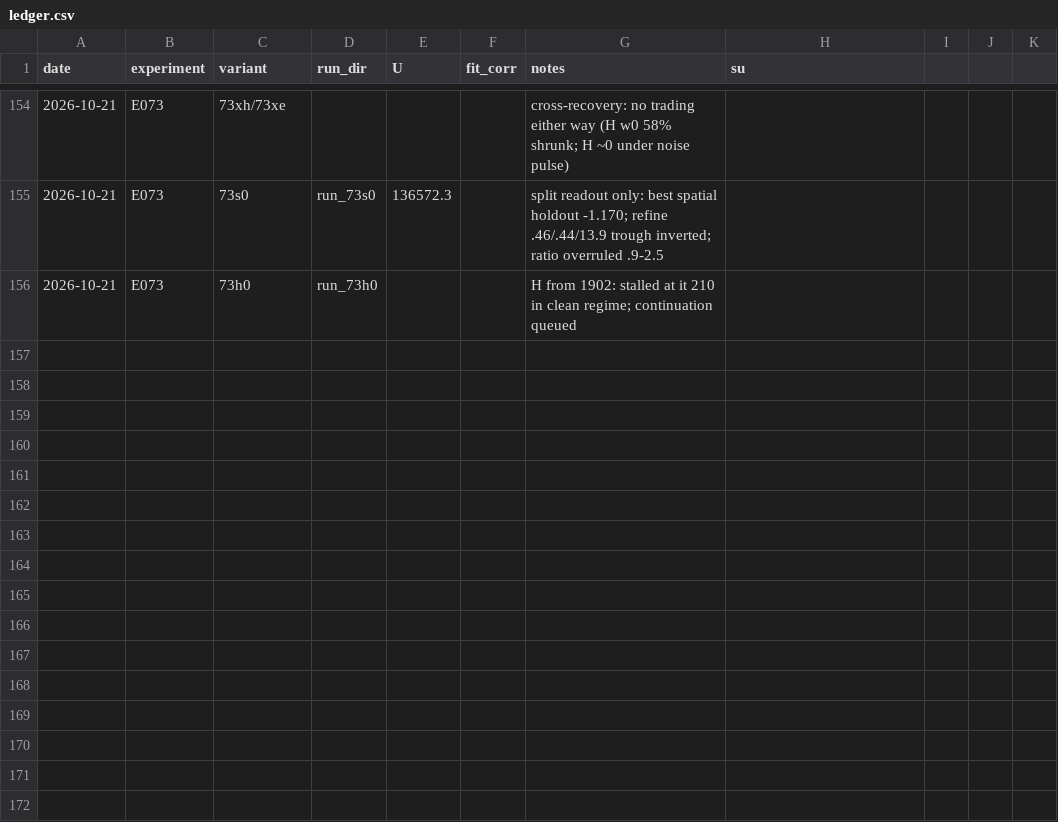
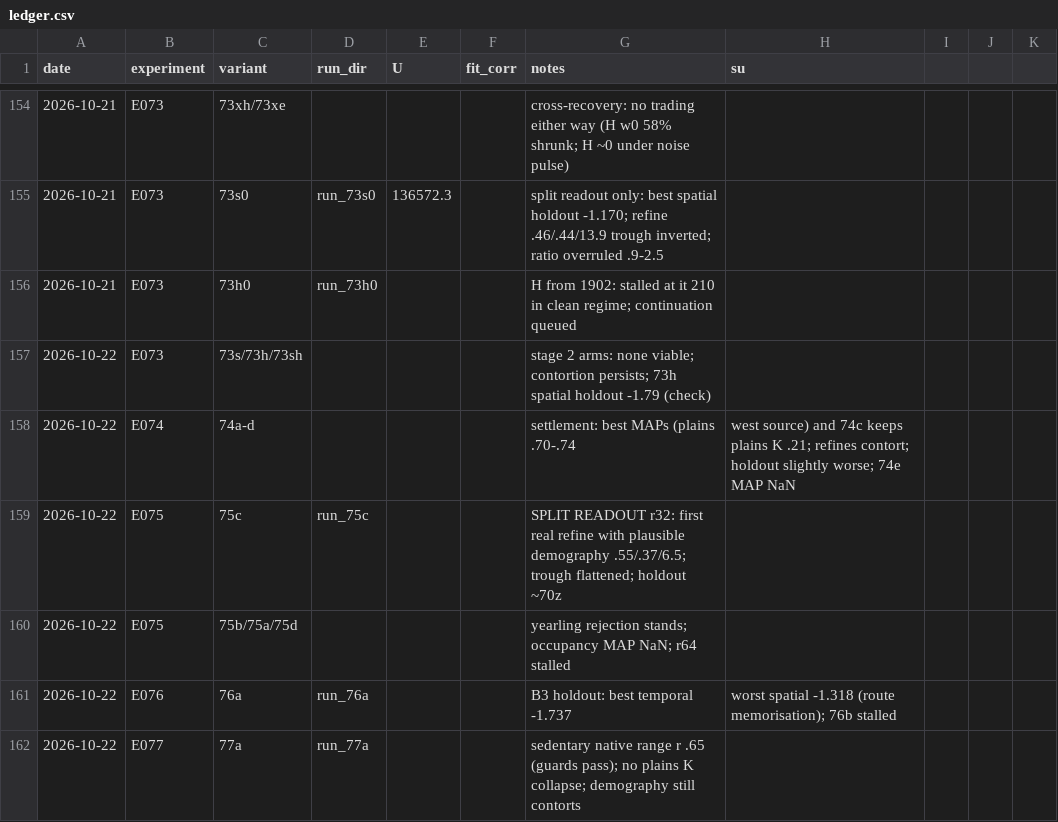
Before and after one commit to brendanwallison/houfin-range-model, a CSV file: research/age_model/ledger.csv, drawn as a sheet; only a part is shown, gaps mark what is left out; the diff names each change by its address in the sheet, - before the commit and + after, or states it on an @@ line.

Commit message:
Overnight readout: 75c split r32 plausible demography; 77a r .65 no K collapse; settlement best MAPs; failures logged

```diff
--- a/research/age_model/ledger.csv
+++ b/research/age_model/ledger.csv
+row 157: 2026-10-22 | E073 | 73s/73h/73sh |  |  |  | stage 2 arms: none viable; contortion persists; 73h spatial holdout -1.79 (check)
+row 158: 2026-10-22 | E074 | 74a-d |  |  |  | settlement: best MAPs (plains .70-.74 | west source) and 74c keeps plains K .21; refines contort; holdout slightly worse; 74e MAP NaN
+row 159: 2026-10-22 | E075 | 75c | run_75c |  |  | SPLIT READOUT r32: first real refine with plausible demography .55/.37/6.5; trough flattened; holdout ~70z
+row 160: 2026-10-22 | E075 | 75b/75a/75d |  |  |  | yearling rejection stands; occupancy MAP NaN; r64 stalled
+row 161: 2026-10-22 | E076 | 76a | run_76a |  |  | B3 holdout: best temporal -1.737 | worst spatial -1.318 (route memorisation); 76b stalled
+row 162: 2026-10-22 | E077 | 77a | run_77a |  |  | sedentary native range r .65 (guards pass); no plains K collapse; demography still contorts
```
Also changed, not shown: 5 other files.
